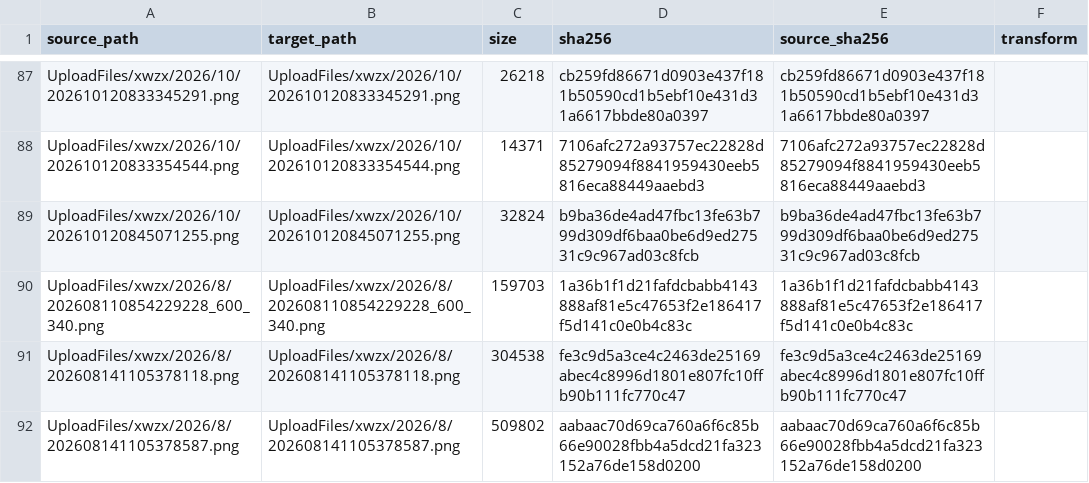
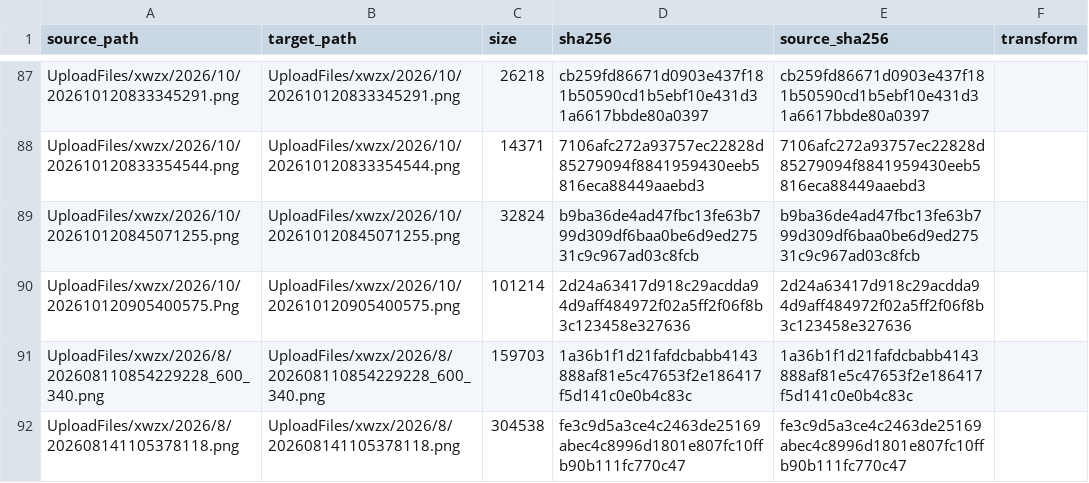
Before and after one commit to Shaoxing-No-1-High-School/Shaoxingyizhong-img-xwzx-2026-h2, a TSV file: manifest.tsv, drawn as a sheet; only a part is shown, gaps mark what is left out; the shorter side is filled out with more unchanged rows; the diff names each change by its address in the sheet, - before the commit and + after, or states it on an @@ line.

```diff
--- a/manifest.tsv
+++ b/manifest.tsv
+row 90: UploadFiles/xwzx/2026/10/202610120905400575.Png | UploadFiles/xwzx/2026/10/202610120905400575.png | 101214 | 2d24a63417d918c29acdda94d9aff484972f02a5ff2f06f8b3c123458e327636 | 2d24a63417d918c29acdda94d9aff484972f02a5ff2f06f8b3c123458e327636
```
Also changed, not shown: 1 other file.
